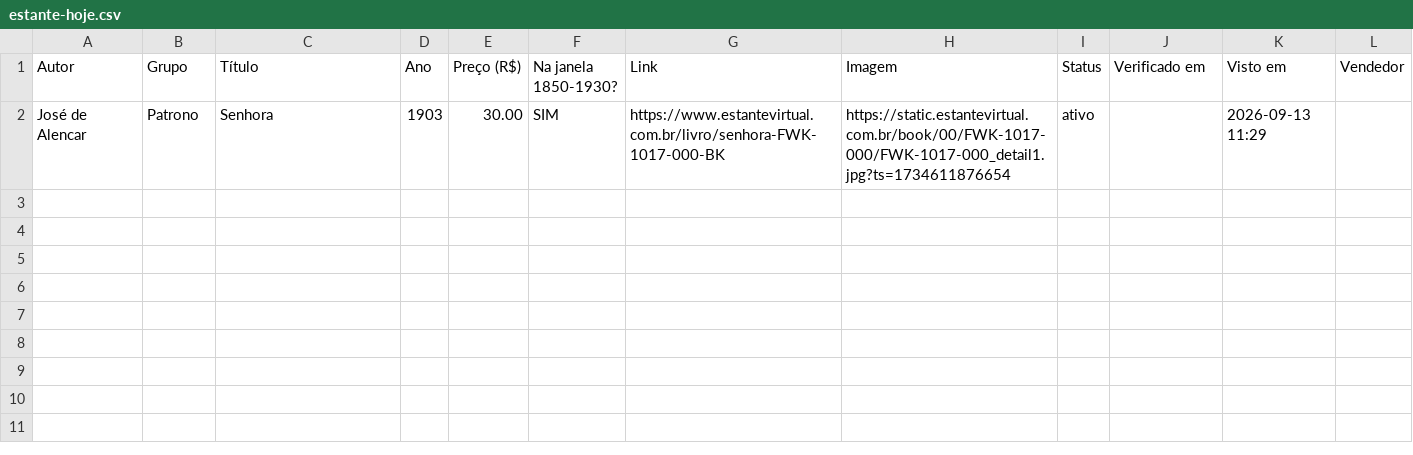
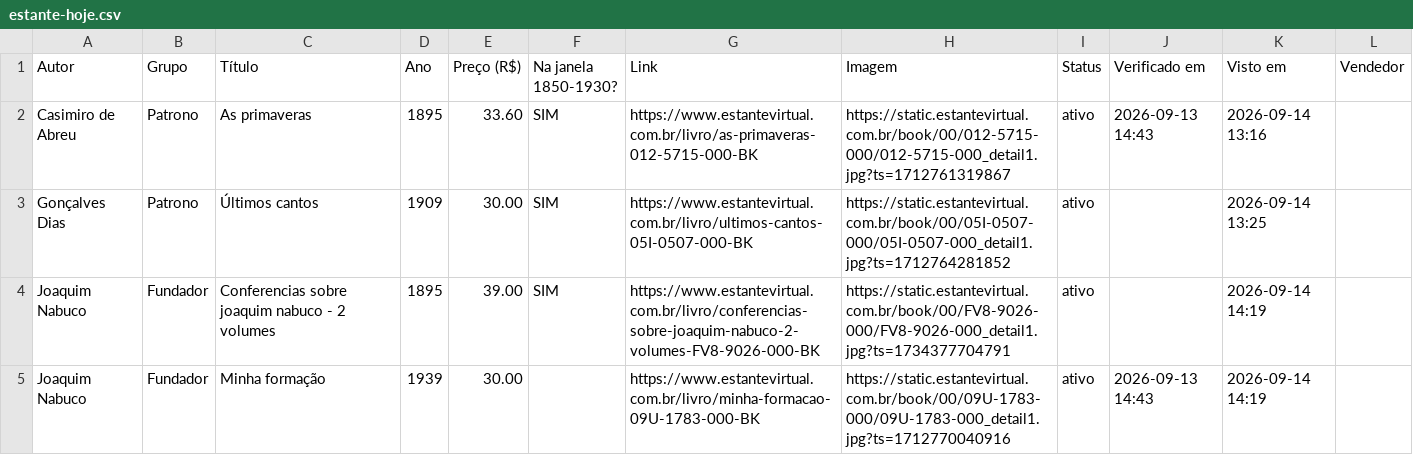
Before and after one commit to feliperibeirobittencourt/clio-radar, a CSV file: raw/estante-hoje.csv, drawn as a sheet.

```diff
--- a/raw/estante-hoje.csv
+++ b/raw/estante-hoje.csv
@@ -1,2 +1,5 @@
 Autor,Grupo,Título,Ano,Preço (R$),Na janela 1850-1930?,Link,Imagem,Status,Verificado em,Visto em,Vendedor
-José de Alencar,Patrono,Senhora,1903,30.00,SIM,https://www.estantevirtual.com.br/livro/senhora-FWK-1017-000-BK,https://static.estantevirtual.com.br/book/00/FWK-1017-000/FWK-1017-000_detail1.jpg?ts=1734611876654,ativo,,2026-09-13 11:29,
+Casimiro de Abreu,Patrono,As primaveras,1895,33.60,SIM,https://www.estantevirtual.com.br/livro/as-primaveras-012-5715-000-BK,https://static.estantevirtual.com.br/book/00/012-5715-000/012-5715-000_detail1.jpg?ts=1712761319867,ativo,2026-09-13 14:43,2026-09-14 13:16,
+Gonçalves Dias,Patrono,Últimos cantos,1909,30.00,SIM,https://www.estantevirtual.com.br/livro/ultimos-cantos-05I-0507-000-BK,https://static.estantevirtual.com.br/book/00/05I-0507-000/05I-0507-000_detail1.jpg?ts=1712764281852,ativo,,2026-09-14 13:25,
+Joaquim Nabuco,Fundador,Conferencias sobre joaquim nabuco - 2 volumes,1895,39.00,SIM,https://www.estantevirtual.com.br/livro/conferencias-sobre-joaquim-nabuco-2-volumes-FV8-9026-000-BK,https://static.estantevirtual.com.br/book/00/FV8-9026-000/FV8-9026-000_detail1.jpg?ts=1734377704791,ativo,,2026-09-14 14:19,
+Joaquim Nabuco,Fundador,Minha formação,1939,30.00,,https://www.estantevirtual.com.br/livro/minha-formacao-09U-1783-000-BK,https://static.estantevirtual.com.br/book/00/09U-1783-000/09U-1783-000_detail1.jpg?ts=1712770040916,ativo,2026-09-13 14:43,2026-09-14 14:19,
```
Also changed, not shown: raw/estante-historico.csv, 1 other file.
